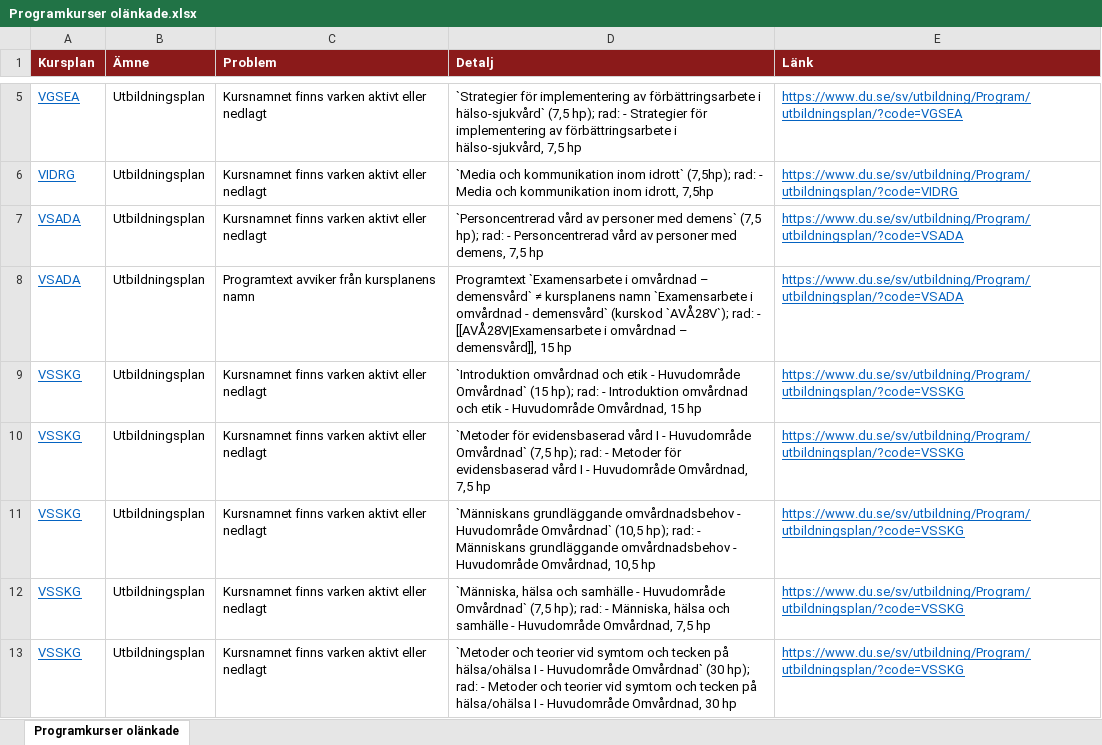
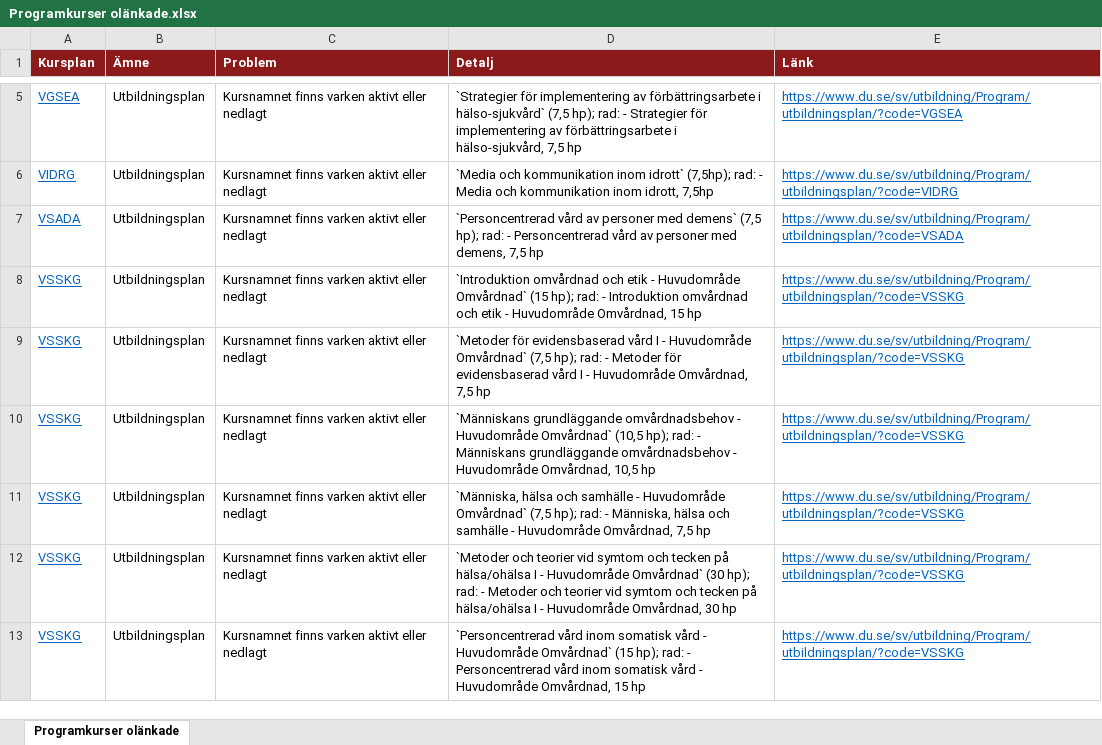
Before and after one commit to charlie-lindgren/dalarna-university, an Excel workbook: vault-dalarna-university/02 IHV/Analys/Programkurser olänkade.xlsx, sheet Programkurser olänkade, drawn as a sheet; only a part is shown, gaps mark what is left out; the shorter side is filled out with more unchanged rows; values as stored, in another font and other column widths than the file's, no borders; the diff names each change by its address in the sheet, - before the commit and + after, or states it on an @@ line.

Commit message:
Update analysis Excel files with recent changes
- Modified "Programkurser olänkade.xlsx" to reflect updated data.
- Revised "Samstämighet svenska och engelska.xlsx" for consistency improvements.
- Corrected errors in "Stavfel och språkbruk.xlsx" to enhance accuracy.
- Updated "Övrigt.xlsx" with additional relevant information.

```diff
--- a/vault-dalarna-university/02 IHV/Analys/Programkurser olänkade.xlsx (sheet Programkurser olänkade)
+++ b/vault-dalarna-university/02 IHV/Analys/Programkurser olänkade.xlsx (sheet Programkurser olänkade)
-row 8: VSADA | Utbildningsplan | Programtext avviker från kursplanens namn | Programtext `Examensarbete i omvårdnad – demensvård` ≠ kursplanens namn `Examensarbete i omvårdnad - demensvård` (kurskod `AVÅ28V`); rad: - [[AVÅ28V|Examensarbete i omvårdnad – demensvård]], 15 hp | https://www.du.se/sv/utbildning/Program/utbildningsplan/?code=VSADA
```
Also changed, not shown: vault-dalarna-university/01 IIT/Analys/Nedlagda kursreferenser.xlsx, vault-dalarna-university/01 IIT/Analys/Programkurser olänkade.xlsx, 54 other files.
